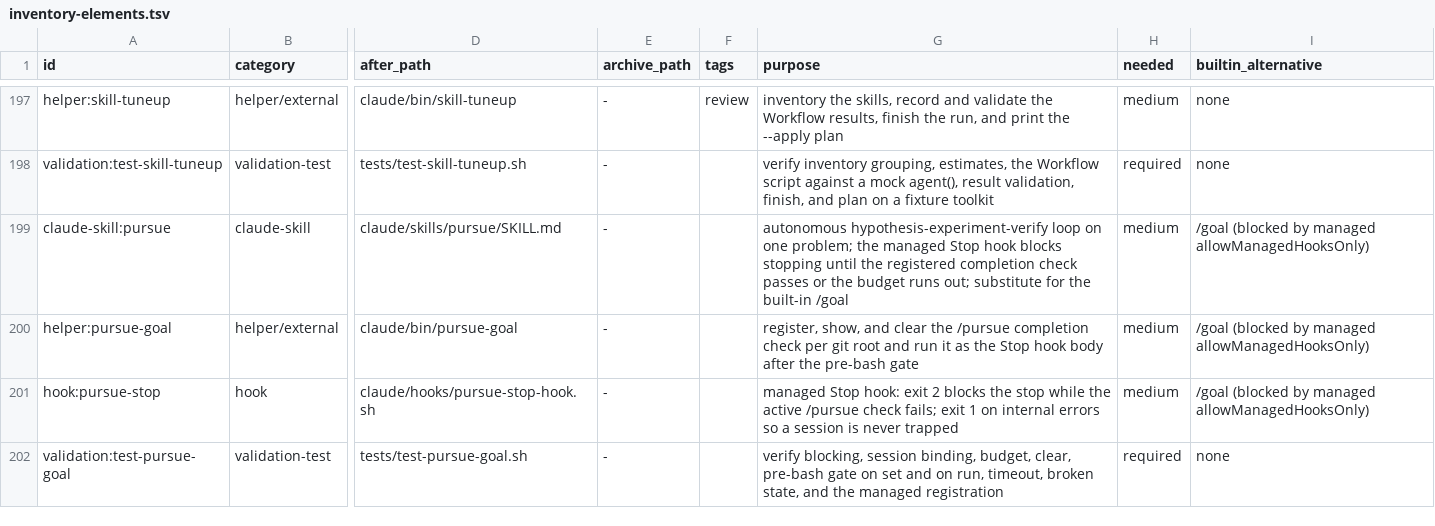
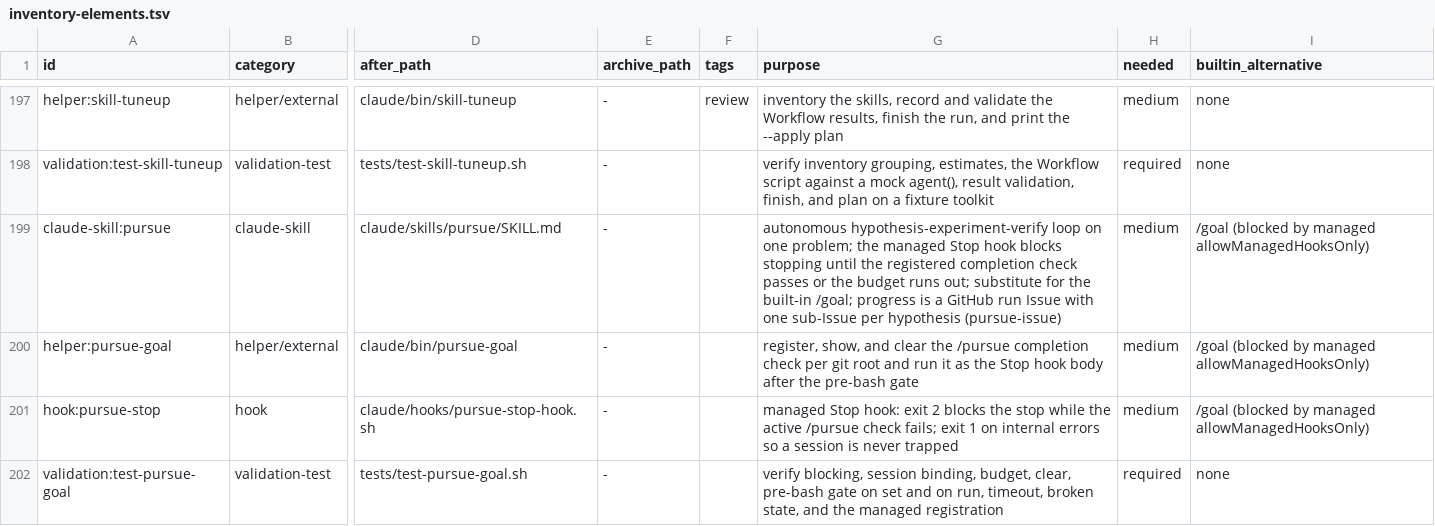
Before and after one commit to trow126/agents-toolkit, a TSV file: docs/reports/inventory-elements.tsv, drawn as a sheet; only a part is shown, gaps mark what is left out; the diff covers the shown part only; the diff names each change by its address in the sheet, - before the commit and + after, or states it on an @@ line.

```diff
--- a/docs/reports/inventory-elements.tsv
+++ b/docs/reports/inventory-elements.tsv
-G199 (purpose): …the built-in /goal
+G199 (purpose): …the built-in /goal; progress is a GitHub run Issue with one sub-Issue per hypothesis (pursue-issue)
```
Also changed, not shown: 2 added rows elsewhere in this file, docs/contracts/skill-authority.tsv, 6 other files.
